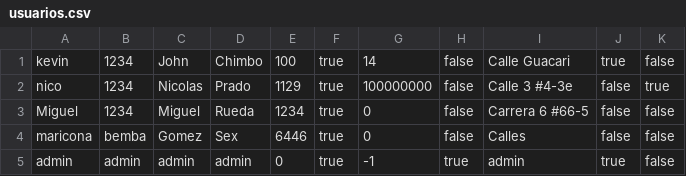
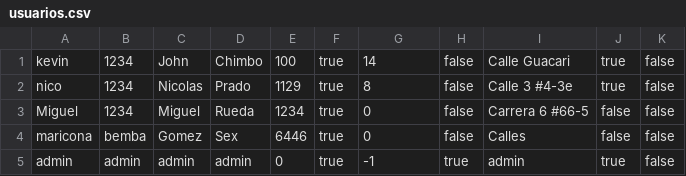
Before and after one commit to NicolasPL64/Restaurante, a CSV file: usuarios.csv, drawn as a sheet.

```diff
--- a/usuarios.csv
+++ b/usuarios.csv
@@ -1,3 +1,3 @@
 kevin;1234;John;Chimbo;100;true;14;false;Calle Guacari;true;false
-nico;1234;Nicolas;Prado;1129;true;100000000;false;Calle 3 #4-3e;false;true
+nico;1234;Nicolas;Prado;1129;true;8;false;Calle 3 #4-3e;true;false
 Miguel;1234;Miguel;Rueda;1234;true;0;false;Carrera 6 #66-5;false;false
```
Also changed, not shown: pedidos.csv, 3 other files.
